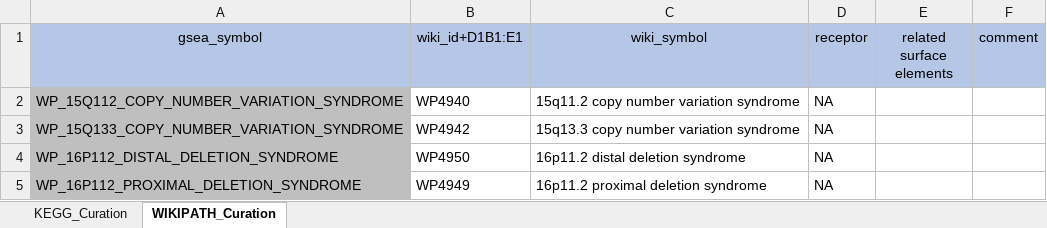
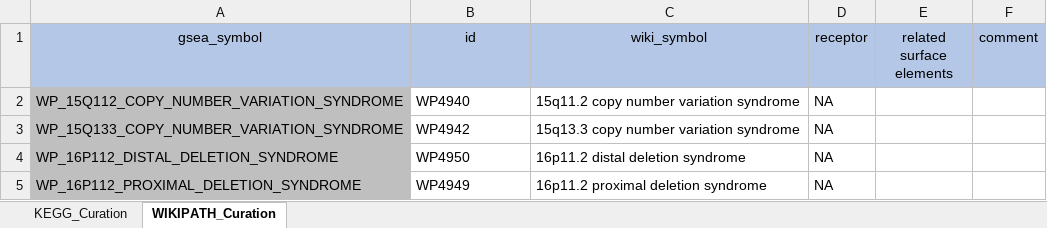
Before and after one commit to chunxubioinfor/CCC, an Excel workbook: curation_pathway.xlsx, sheet WIKIPATH_Curation, drawn as a sheet; only a part is shown; values as stored, in another font and other column widths than the file's, no borders; the diff names each change by its address in the sheet, - before the commit and + after, or states it on an @@ line.

```diff
--- a/curation_pathway.xlsx (sheet WIKIPATH_Curation)
+++ b/curation_pathway.xlsx (sheet WIKIPATH_Curation)
-B1: wiki_id+D1B1:E1
+B1: id
```
Also changed, not shown: sheet KEGG_Curation, 1 other file.
